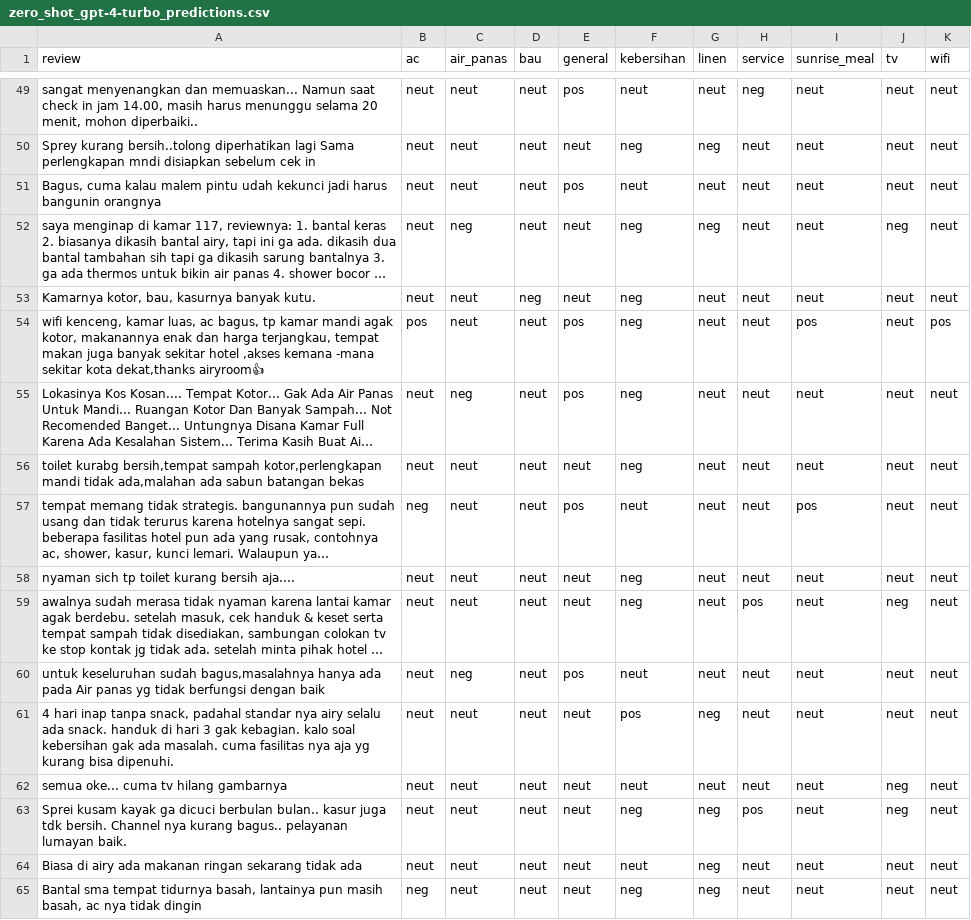
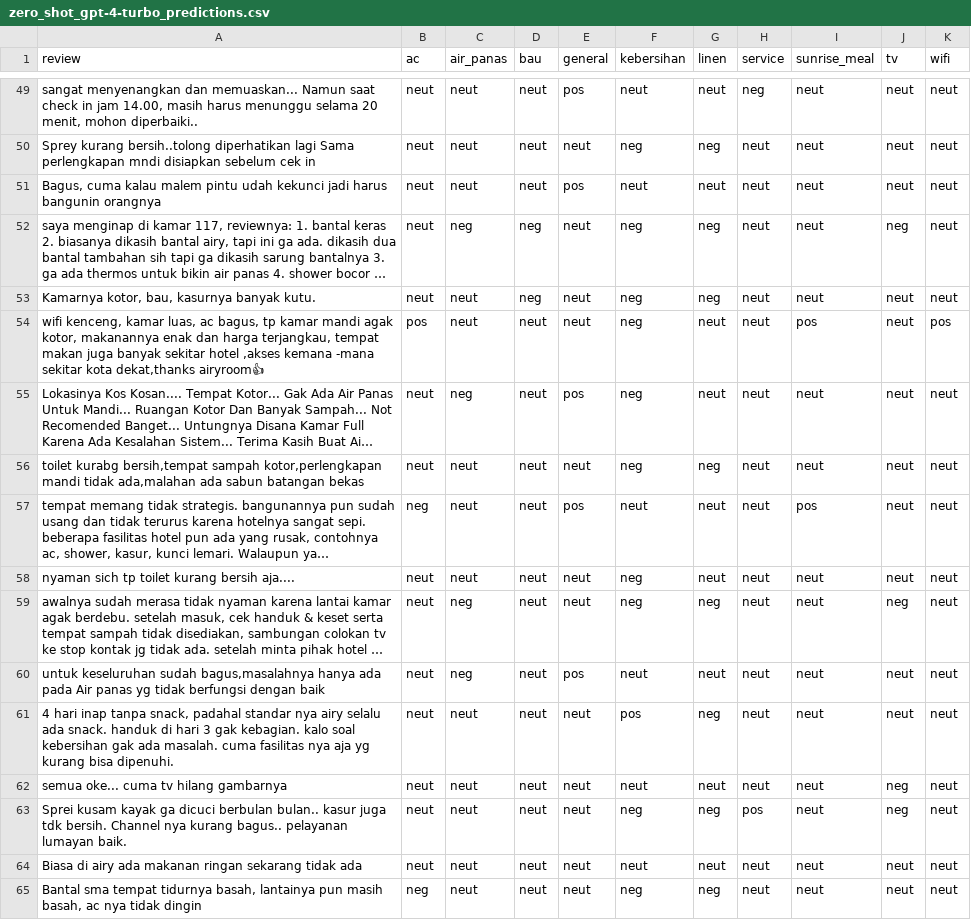
Before and after one commit to chells990/ABSA-Indonesia-Hotel-Reviews, a CSV file: evaluation/zero_shot_gpt-4-turbo_predictions.csv, drawn as a sheet; only a part is shown, gaps mark what is left out; long unchanged cells end in …; the diff covers the shown part only; the diff names each change by its address in the sheet, - before the commit and + after, or states it on an @@ line.

```diff
--- a/evaluation/zero_shot_gpt-4-turbo_predictions.csv
+++ b/evaluation/zero_shot_gpt-4-turbo_predictions.csv
-D52 (bau): neut
+D52 (bau): neg
-G53 (linen): neut
+G53 (linen): neg
-E54 (general): pos
+E54 (general): neut
-G56 (linen): neut
+G56 (linen): neg
-C59 (air_panas): neut
+C59 (air_panas): neg
-G59 (linen): neut
+G59 (linen): neg
-H59 (service): pos
+H59 (service): neut
-G64 (linen): neg
+G64 (linen): neut
```
Also changed, not shown: 88 edited cells elsewhere in this file, evaluation/few_shot_gpt-3.5-turbo_predictions.csv, evaluation/few_shot_gpt-4-turbo_predictions.csv, 7 other files.
